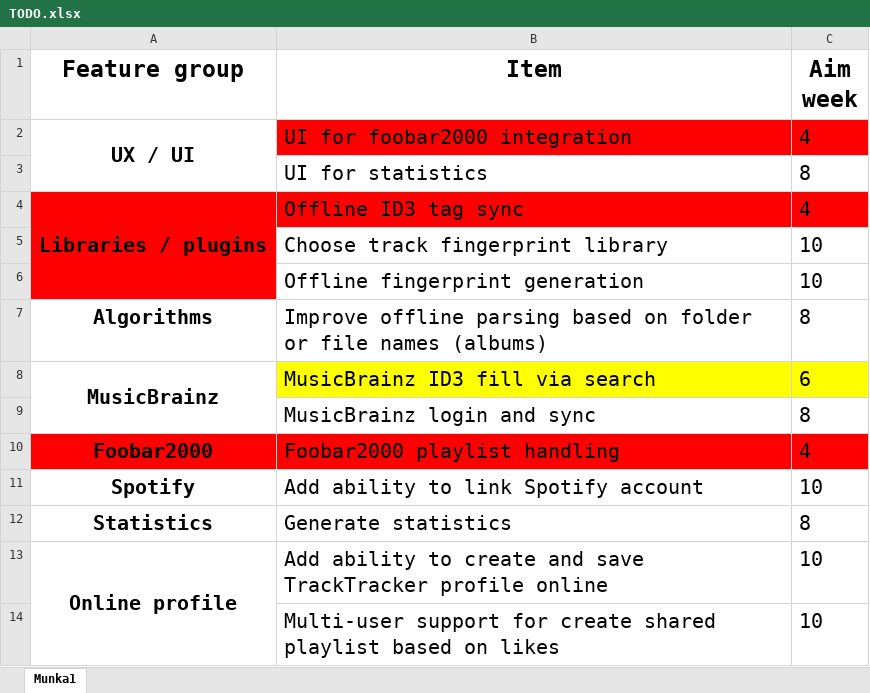
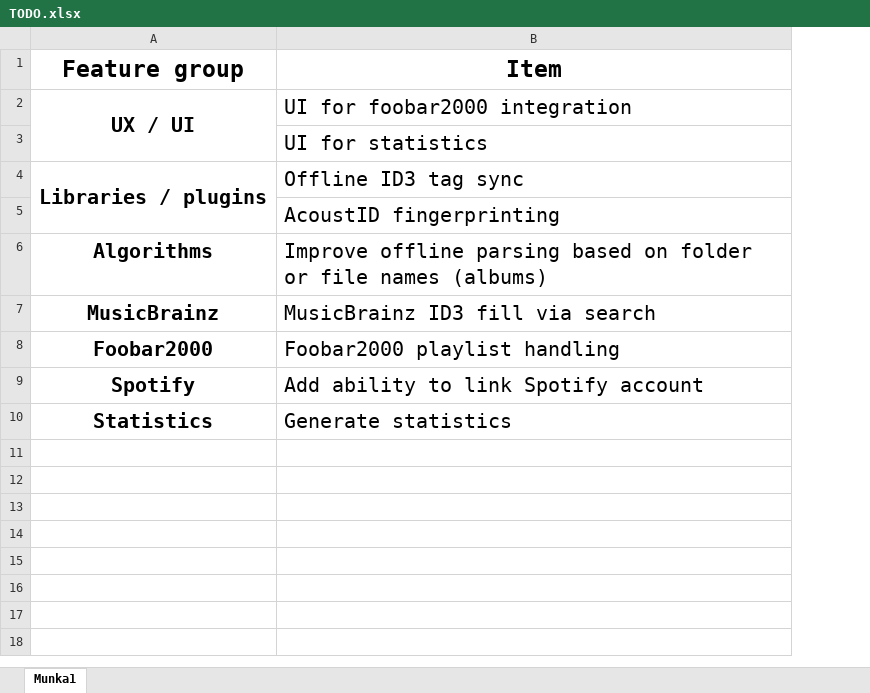
Before and after one commit to GribMate/TrackTracker, an Excel workbook: _Docs, stuff/TODO.xlsx, sheet Munka1, drawn as a sheet; values as stored, in another font and other column widths than the file's, no borders; removed rows and columns are numbered as before the commit, all else as after; the diff names each change by its address in the sheet, - before the commit and + after, or states it on an @@ line.

Commit message:
AcoustID fingerprinting implemented on basic (debug) level.

```diff
--- a/_Docs, stuff/TODO.xlsx (sheet Munka1)
+++ b/_Docs, stuff/TODO.xlsx (sheet Munka1)
-column C (Aim week), rows 2-5: 4 | 8 | 4 | 10; rows 7-8: 8 | 6; rows 10-12: 4 | 10 | 8
-B2 fill: #FF0000
+B2 fill: none
-A4:B4 fill: #FF0000
+A4:B4 fill: none
-A5 fill: #FF0000
+A5 fill: none
-B5 (Item): Choose track fingerprint library
+B5 (Item): AcoustID fingerprinting
-row 6:  | Offline fingerprint generation | 10
-A8:A9 merged
-B7 fill: #FFFF00
+B7 fill: none
-row 9:  | MusicBrainz login and sync | 8
-A8:B8 fill: #FF0000
+A8:B8 fill: none
-row 13: Online profile | Add ability to create and save TrackTracker profile online | 10
-row 14:  | Multi-user support for create shared playlist based on likes | 10
```
Also changed, not shown: 10 other files.
